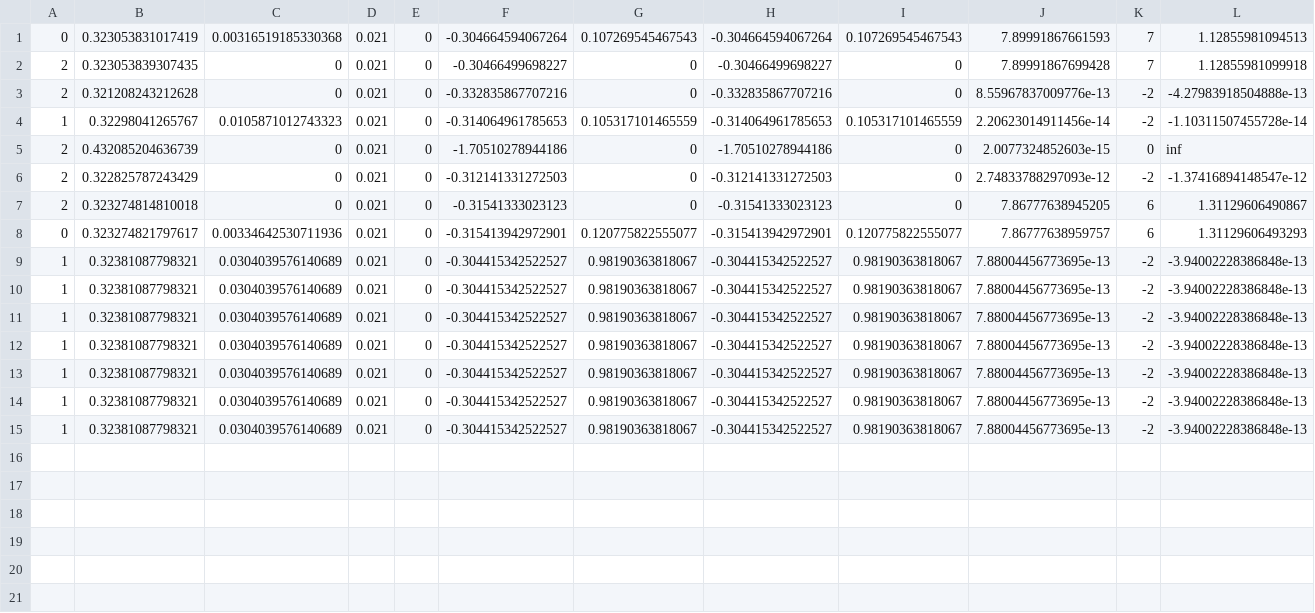
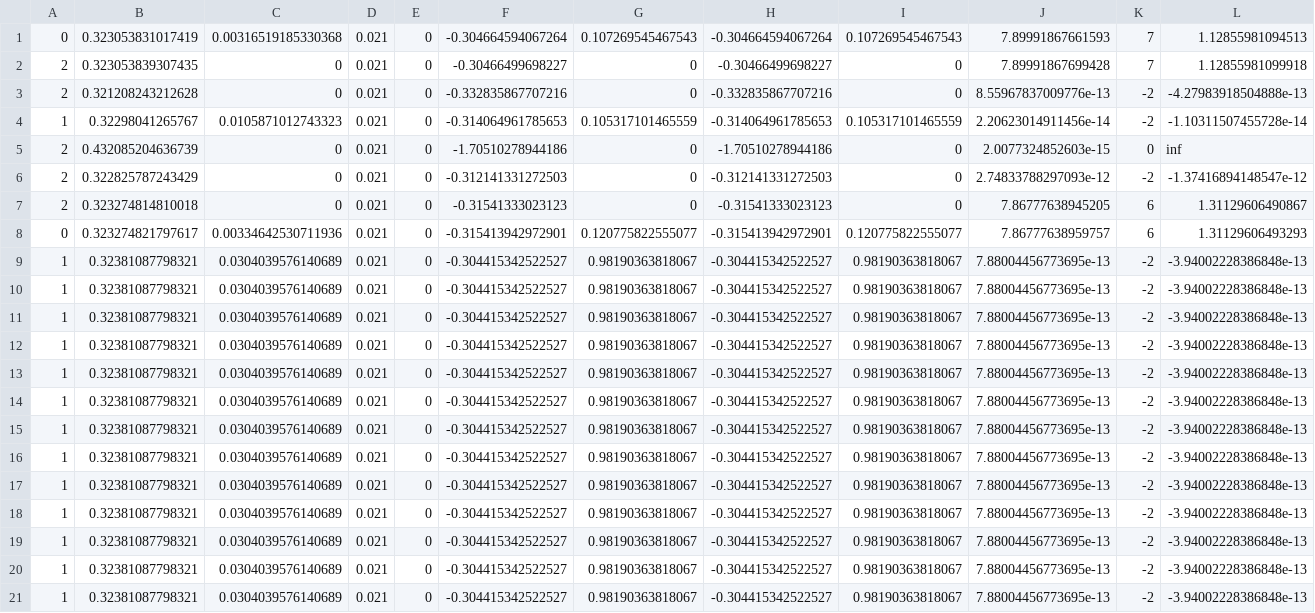
Before and after one commit to phd-dirk/FESR, a CSV file: fits.csv, drawn as a sheet; only a part is shown; rows hold the shown columns only; the diff names each change by its address in the sheet, - before the commit and + after, or states it on an @@ line.

```diff
--- a/fits.csv
+++ b/fits.csv
+row 16: 1 | 0.32381087798321 | 0.0304039576140689 | 0.021 | 0 | -0.304415342522527 | 0.98190363818067 | -0.304415342522527 | 0.98190363818067 | 7.88004456773695e-13 | -2 | -3.94002228386848e-13
+row 17: 1 | 0.32381087798321 | 0.0304039576140689 | 0.021 | 0 | -0.304415342522527 | 0.98190363818067 | -0.304415342522527 | 0.98190363818067 | 7.88004456773695e-13 | -2 | -3.94002228386848e-13
+row 18: 1 | 0.32381087798321 | 0.0304039576140689 | 0.021 | 0 | -0.304415342522527 | 0.98190363818067 | -0.304415342522527 | 0.98190363818067 | 7.88004456773695e-13 | -2 | -3.94002228386848e-13
+row 19: 1 | 0.32381087798321 | 0.0304039576140689 | 0.021 | 0 | -0.304415342522527 | 0.98190363818067 | -0.304415342522527 | 0.98190363818067 | 7.88004456773695e-13 | -2 | -3.94002228386848e-13
+row 20: 1 | 0.32381087798321 | 0.0304039576140689 | 0.021 | 0 | -0.304415342522527 | 0.98190363818067 | -0.304415342522527 | 0.98190363818067 | 7.88004456773695e-13 | -2 | -3.94002228386848e-13
+row 21: 1 | 0.32381087798321 | 0.0304039576140689 | 0.021 | 0 | -0.304415342522527 | 0.98190363818067 | -0.304415342522527 | 0.98190363818067 | 7.88004456773695e-13 | -2 | -3.94002228386848e-13
```
Also changed, not shown: 2 other files.
